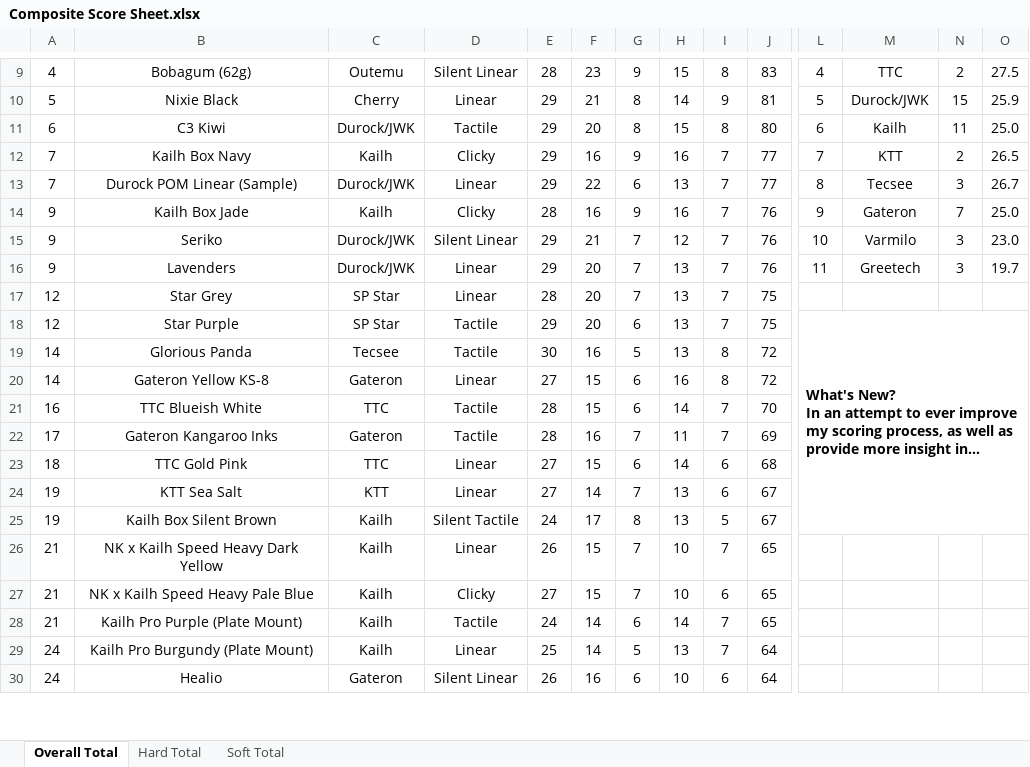
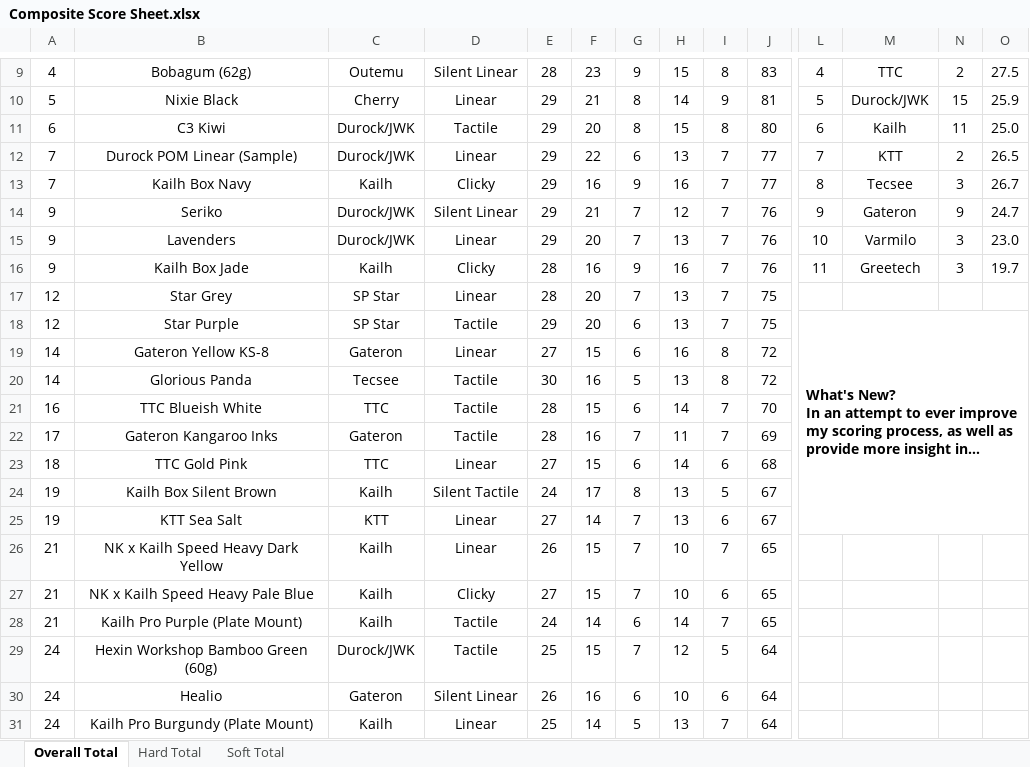
Before and after one commit to ThereminGoat/switch-scores, an Excel workbook: Composite Score Sheet.xlsx, sheet Overall Total, drawn as a sheet; only a part is shown, gaps mark what is left out; long unchanged cells end in …; values as stored, in another font and other column widths than the file's, no borders; charts and pictures not drawn; removed rows and columns are numbered as before the commit, all else as after; rows hold the shown columns only; the diff covers the shown part only; the diff names each change by its address in the sheet, - before the commit and + after, or states it on an @@ line.

```diff
--- a/Composite Score Sheet.xlsx (sheet Overall Total)
+++ b/Composite Score Sheet.xlsx (sheet Overall Total)
-B12: Kailh Box Navy
+B12: Durock POM Linear (Sample)
-C12: Kailh
+C12: Durock/JWK
-D12: Clicky
+D12: Linear
-F12: 16
+F12: 22
-G12: 9
+G12: 6
-H12: 16
+H12: 13
-B13: Durock POM Linear (Sample)
+B13: Kailh Box Navy
-C13: Durock/JWK
+C13: Kailh
-D13: Linear
+D13: Clicky
-F13: 22
+F13: 16
-G13: 6
+G13: 9
-H13: 13
+H13: 16
-row 14: 9 | Kailh Box Jade | Kailh | Clicky | 28 | 16 | 9 | 16 | 7 | 76 | 9 | Gateron | 7 | 25.0
+row 14: 9 | Seriko | Durock/JWK | Silent Linear | 29 | 21 | 7 | 12 | 7 | 76 | 9 | Gateron | 9 | 24.7
-B15: Seriko
+B15: Lavenders
-D15: Silent Linear
+D15: Linear
-F15: 21
+F15: 20
-H15: 12
+H15: 13
-B16: Lavenders
+B16: Kailh Box Jade
-C16: Durock/JWK
+C16: Kailh
-D16: Linear
+D16: Clicky
-E16: 29
+E16: 28
-F16: 20
+F16: 16
-G16: 7
+G16: 9
-H16: 13
+H16: 16
@@ row 20 moved to row 19: 14 @@
@@ row 25 moved to row 24: 19 @@
@@ row 31 moved to row 29: 24 @@
```
Also changed, not shown: 10 added rows, 6 removed rows, 3 moved rows and 32 edited cells elsewhere in this sheet, sheet Soft Total, sheet Hard Total, formulas that keep their value, 5 other files.
